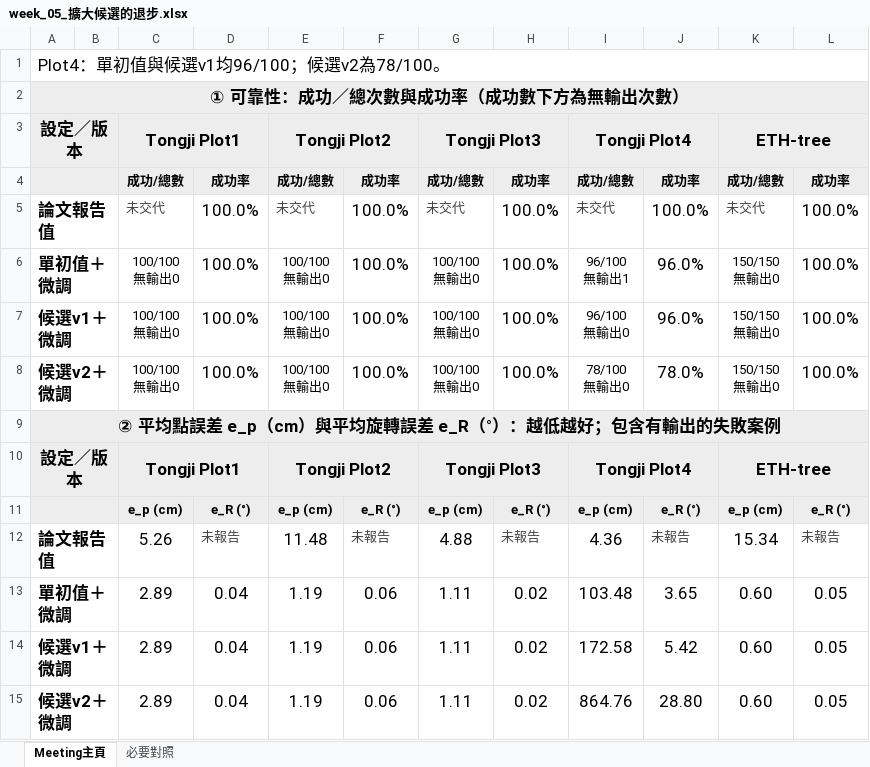
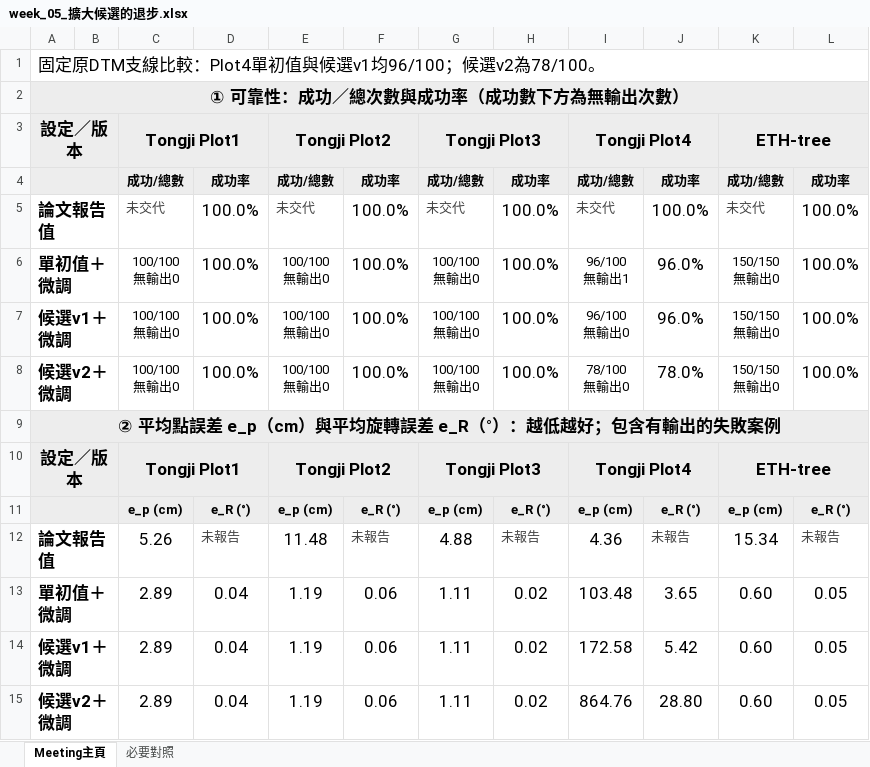
Before and after one commit to WWW3113/CircularMatch, an Excel workbook: results/meeting_reports_20261108/week_05_擴大候選的退步.xlsx, sheet Meeting主頁, drawn as a sheet; values as stored, in another font and other column widths than the file's, no borders; the diff names each change by its address in the sheet, - before the commit and + after, or states it on an @@ line.

```diff
--- a/results/meeting_reports_20261108/week_05_擴大候選的退步.xlsx (sheet Meeting主頁)
+++ b/results/meeting_reports_20261108/week_05_擴大候選的退步.xlsx (sheet Meeting主頁)
-A1: Plot4：單初值與候選v1均96/100；候選v2為78/100。
+A1: 固定原DTM支線比較：Plot4單初值與候選v1均96/100；候選v2為78/100。
```
Also changed, not shown: sheet 必要對照, results/meeting_reports_20261108/week_01_CN容差與Solver.xlsx, results/meeting_reports_20261108/week_02_弱配對補救.xlsx, 20 other files.
